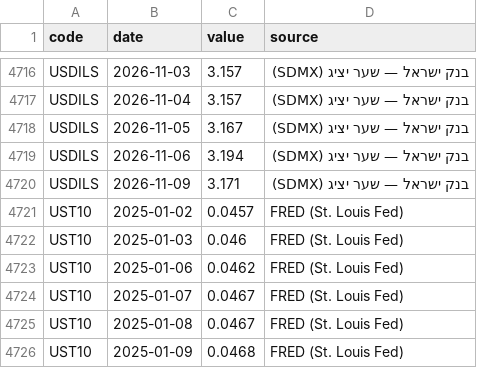
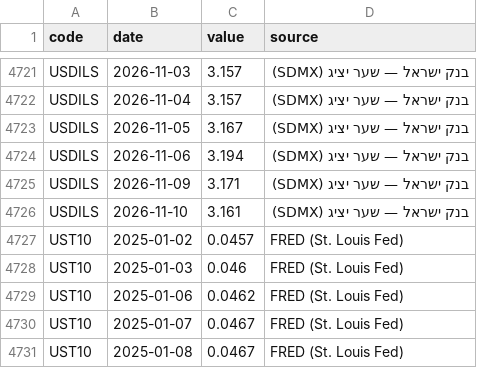
Before and after one commit to yovav81/corp-market-data, a CSV file: data/factors/history.csv, drawn as a sheet; only a part is shown, gaps mark what is left out; the shorter side is filled out with more unchanged rows; the diff covers the shown part only; the diff names each change by its address in the sheet, - before the commit and + after, or states it on an @@ line.

```diff
--- a/data/factors/history.csv
+++ b/data/factors/history.csv
+row 4726: USDILS | 2026-11-10 | 3.161 | בנק ישראל — שער יציג (SDMX)
```
Also changed, not shown: 5 added rows elsewhere in this file, data/factors/latest.csv, 1 other file.
